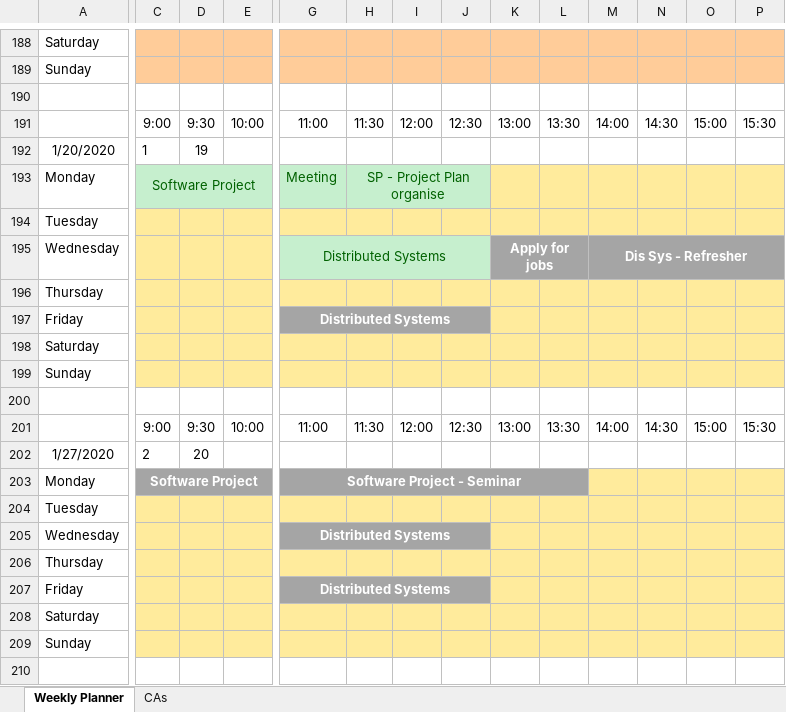
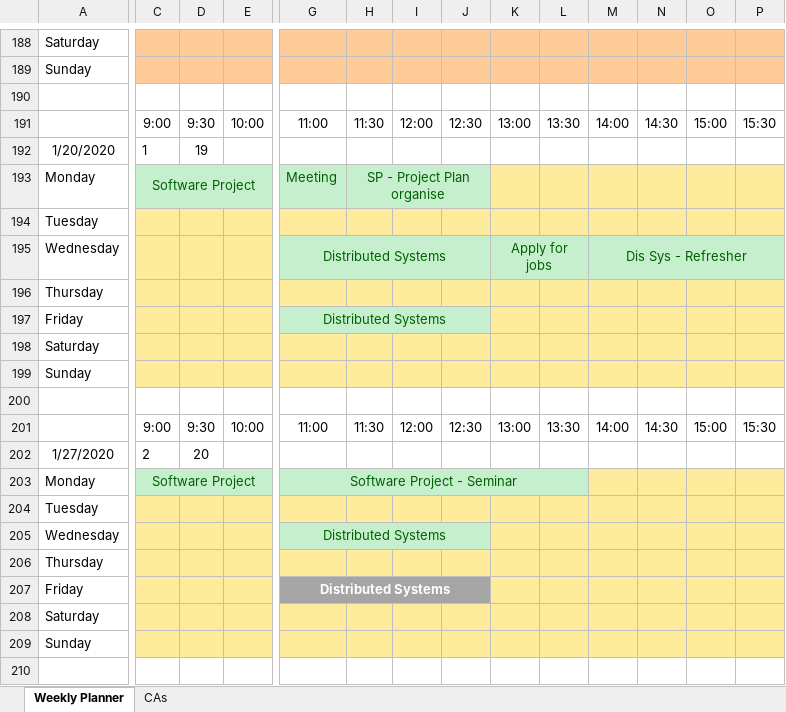
Before and after one commit to JoeyTatu/SoftwareProject-2019_20, an Excel workbook: Weekly Planner.xlsx, sheet Weekly Planner, drawn as a sheet; only a part is shown, gaps mark what is left out; values as stored, in another font and other column widths than the file's, no borders; the diff covers the shown part only; the diff names each change by its address in the sheet, - before the commit and + after, or states it on an @@ line.

```diff
--- a/Weekly Planner.xlsx (sheet Weekly Planner)
+++ b/Weekly Planner.xlsx (sheet Weekly Planner)
-K195:P195 fill: #A5A5A5
+K195:P195 fill: #C6EFCE
@@ K195 bold: on → off, text colour: #FFFFFF → #006100 @@
@@ M195 bold: on → off, text colour: #FFFFFF → #006100 @@
-G197:J197 fill: #A5A5A5
+G197:J197 fill: #C6EFCE
@@ G197 bold: on → off, text colour: #FFFFFF → #006100 @@
-C203:L203 fill: #A5A5A5
+C203:L203 fill: #C6EFCE
@@ C203 bold: on → off, text colour: #FFFFFF → #006100 @@
@@ G203 bold: on → off, text colour: #FFFFFF → #006100 @@
-G205:J205 fill: #A5A5A5
+G205:J205 fill: #C6EFCE
@@ G205 bold: on → off, text colour: #FFFFFF → #006100 @@
```
Also changed, not shown: cell formats elsewhere in this sheet, sheet CAs, 3 other files.
